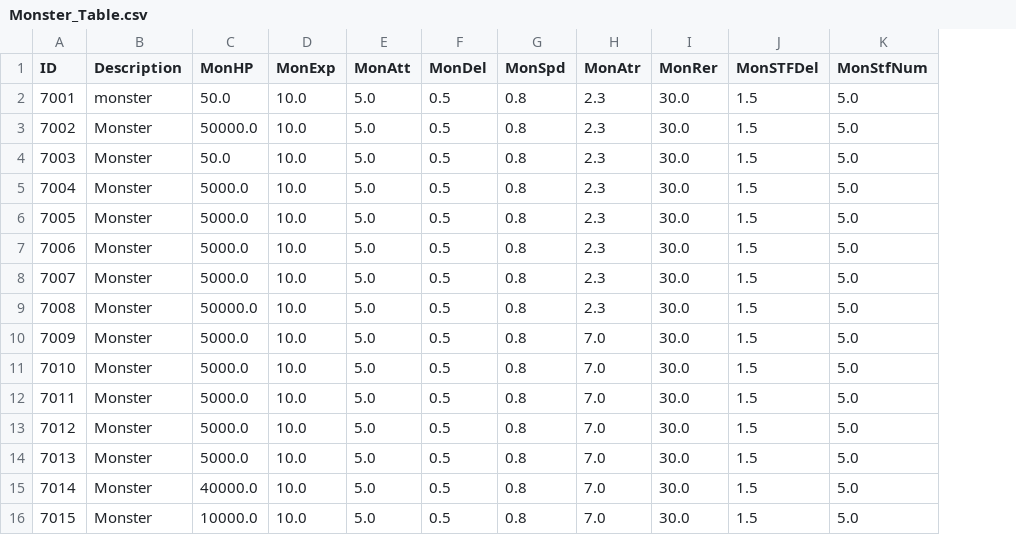
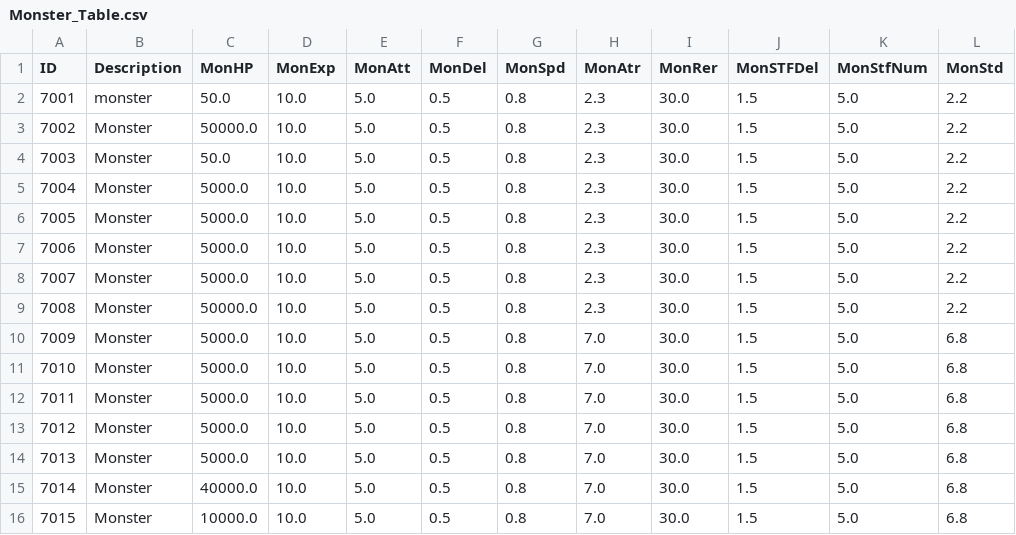
Before and after one commit to kupka05/Project_DR_KHT, a CSV file: Project_DR/Assets/Resources/Monster_Table.csv, drawn as a sheet; the diff names each change by its address in the sheet, - before the commit and + after, or states it on an @@ line.

```diff
--- a/Project_DR/Assets/Resources/Monster_Table.csv
+++ b/Project_DR/Assets/Resources/Monster_Table.csv
+column L (MonStd), rows 2-16: 2.2 | 2.2 | 2.2 | 2.2 | 2.2 | 2.2 | 2.2 | 2.2 | 6.8 | 6.8 | 6.8 | 6.8 | 6.8 | 6.8 | 6.8
```
Also changed, not shown: 26 other files.
